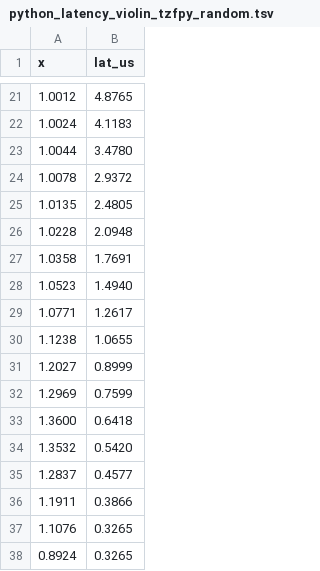
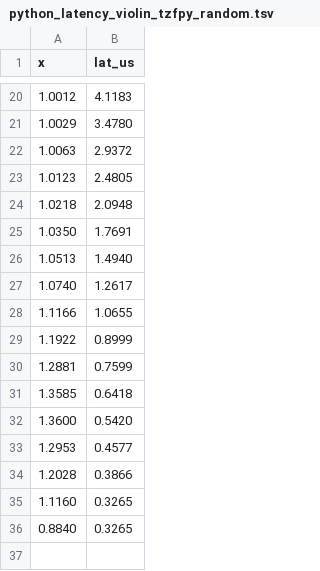
Before and after one commit to ringsaturn/tz-benchmark, a TSV file: figures/python_latency_violin_tzfpy_random.tsv, drawn as a sheet; only a part is shown, gaps mark what is left out; the diff covers the shown part only.

```diff
--- a/figures/python_latency_violin_tzfpy_random.tsv
+++ b/figures/python_latency_violin_tzfpy_random.tsv
@@ -21,18 +20,17 @@ x	lat_us
-1.0012	4.8765
-1.0024	4.1183
-1.0044	3.4780
-1.0078	2.9372
-1.0135	2.4805
-1.0228	2.0948
-1.0358	1.7691
-1.0523	1.4940
-1.0771	1.2617
-1.1238	1.0655
-1.2027	0.8999
-1.2969	0.7599
-1.3600	0.6418
-1.3532	0.5420
-1.2837	0.4577
-1.1911	0.3866
-1.1076	0.3265
-0.8924	0.3265
+1.0012	4.1183
+1.0029	3.4780
+1.0063	2.9372
+1.0123	2.4805
+1.0218	2.0948
+1.0350	1.7691
+1.0513	1.4940
+1.0740	1.2617
+1.1166	1.0655
+1.1922	0.8999
+1.2881	0.7599
+1.3585	0.6418
+1.3600	0.5420
+1.2953	0.4577
+1.2028	0.3866
+1.1160	0.3265
+0.8840	0.3265
```
Also changed, not shown: 13 added rows, 14 removed rows and 5 edited cells elsewhere in this file, figures/python_latency_cdf_summary.tsv, figures/python_latency_violin_timezonefinder_edge.tsv, 10 other files.
